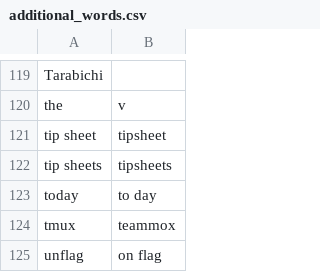
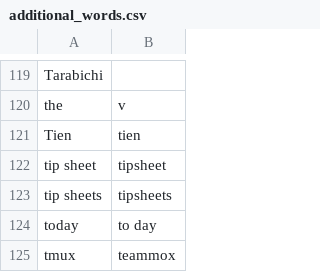
Before and after one commit to zmcgohan2/knausj_talon, a CSV file: settings/additional_words.csv, drawn as a sheet; only a part is shown, gaps mark what is left out; the shorter side is filled out with more unchanged rows.

Commit message:
Vocabulary.

```diff
--- a/settings/additional_words.csv
+++ b/settings/additional_words.csv
@@ -120,2 +120,3 @@ Tarabichi
 the,v
+Tien,tien
 tip sheet,tipsheet
```
